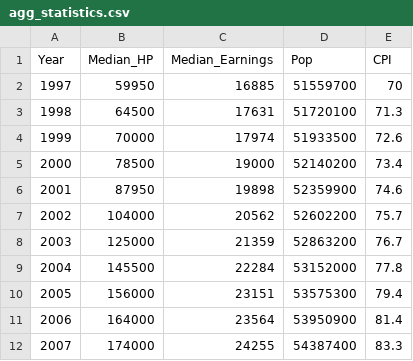
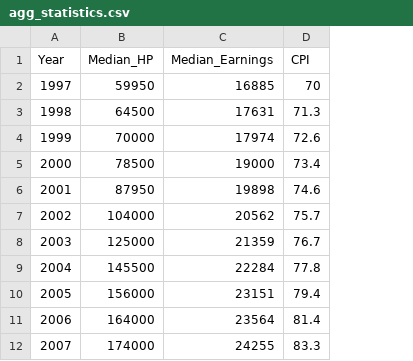
Before and after one commit to marjonuzaj/DataScienceBootcamp, a CSV file: agg_statistics.csv, drawn as a sheet; only a part is shown; the diff names each change by its address in the sheet, - before the commit and + after, or states it on an @@ line.

Commit message:
Add files via upload

```diff
--- a/agg_statistics.csv
+++ b/agg_statistics.csv
-column D (Pop), rows 2-12: 51559700 | 51720100 | 51933500 | 52140200 | 52359900 | 52602200 | 52863200 | 53152000 | 53575300 | 53950900 | 54387400
```
